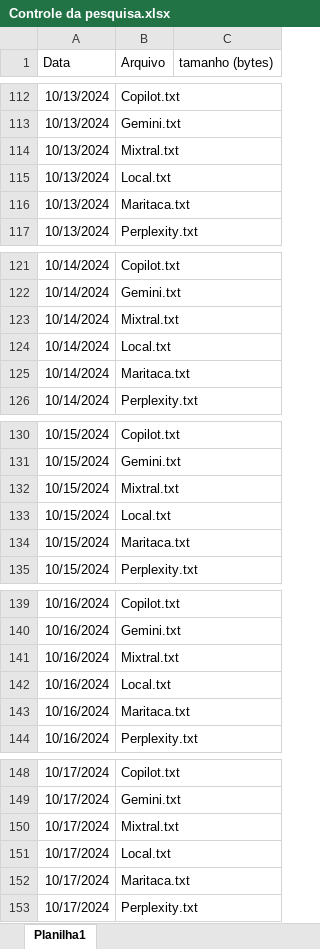
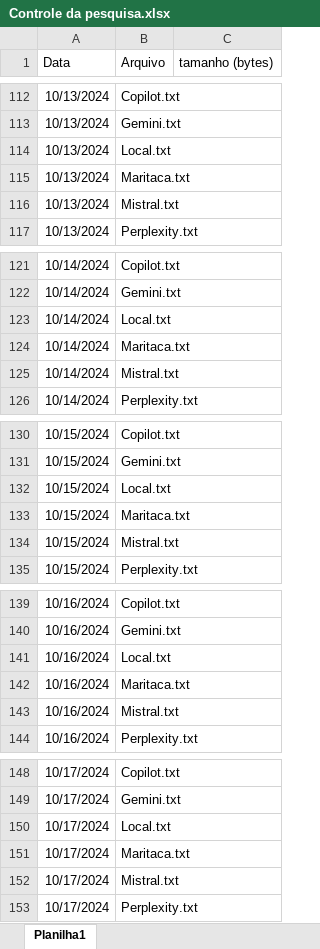
Before and after one commit to EduAugustoM/ConsistenciadeIAsGenerativas, an Excel workbook: Controle da pesquisa.xlsx, sheet Planilha1, drawn as a sheet; only a part is shown, gaps mark what is left out; values as stored, in another font and other column widths than the file's, no borders; removed rows and columns are numbered as before the commit, all else as after; the diff covers the shown part only; the diff names each change by its address in the sheet, - before the commit and + after, or states it on an @@ line.

```diff
--- a/Controle da pesquisa.xlsx (sheet Planilha1)
+++ b/Controle da pesquisa.xlsx (sheet Planilha1)
-row 114: 10/13/2024 | Mixtral.txt
+row 116: 10/13/2024 | Mistral.txt
-row 123: 10/14/2024 | Mixtral.txt
+row 125: 10/14/2024 | Mistral.txt
-row 132: 10/15/2024 | Mixtral.txt
+row 134: 10/15/2024 | Mistral.txt
-row 141: 10/16/2024 | Mixtral.txt
+row 143: 10/16/2024 | Mistral.txt
-row 150: 10/17/2024 | Mixtral.txt
+row 152: 10/17/2024 | Mistral.txt
```
Also changed, not shown: 22 added rows, 22 removed rows and 8 edited cells elsewhere in this sheet, 9 other files.
